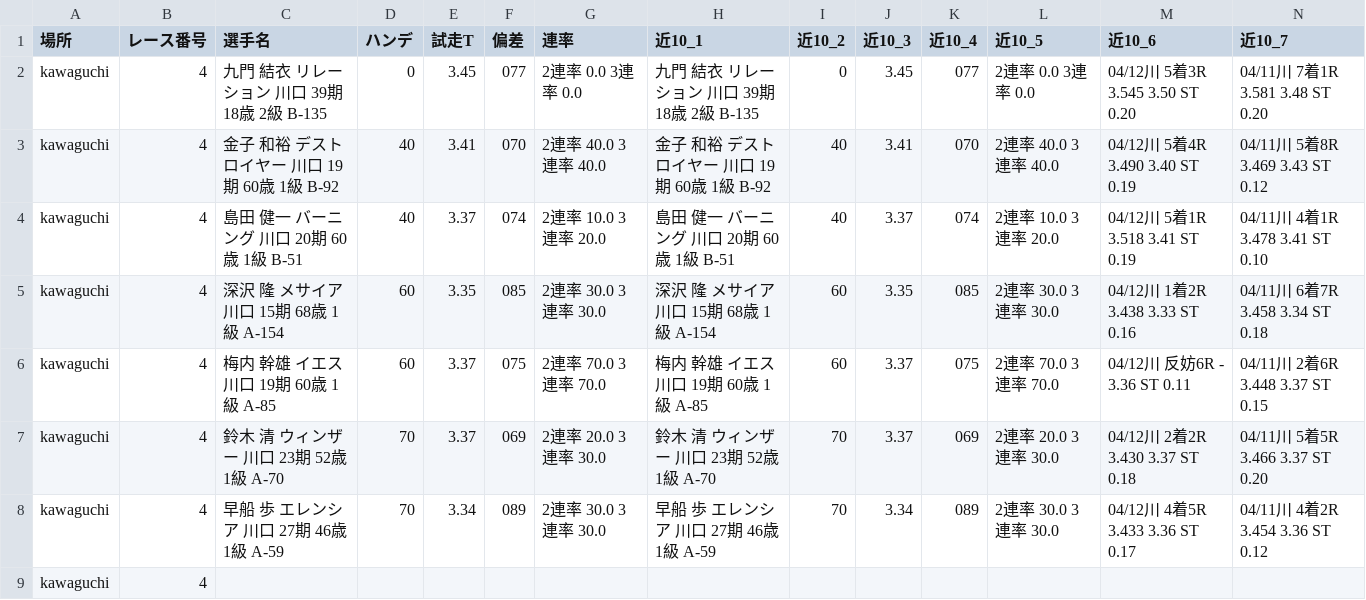
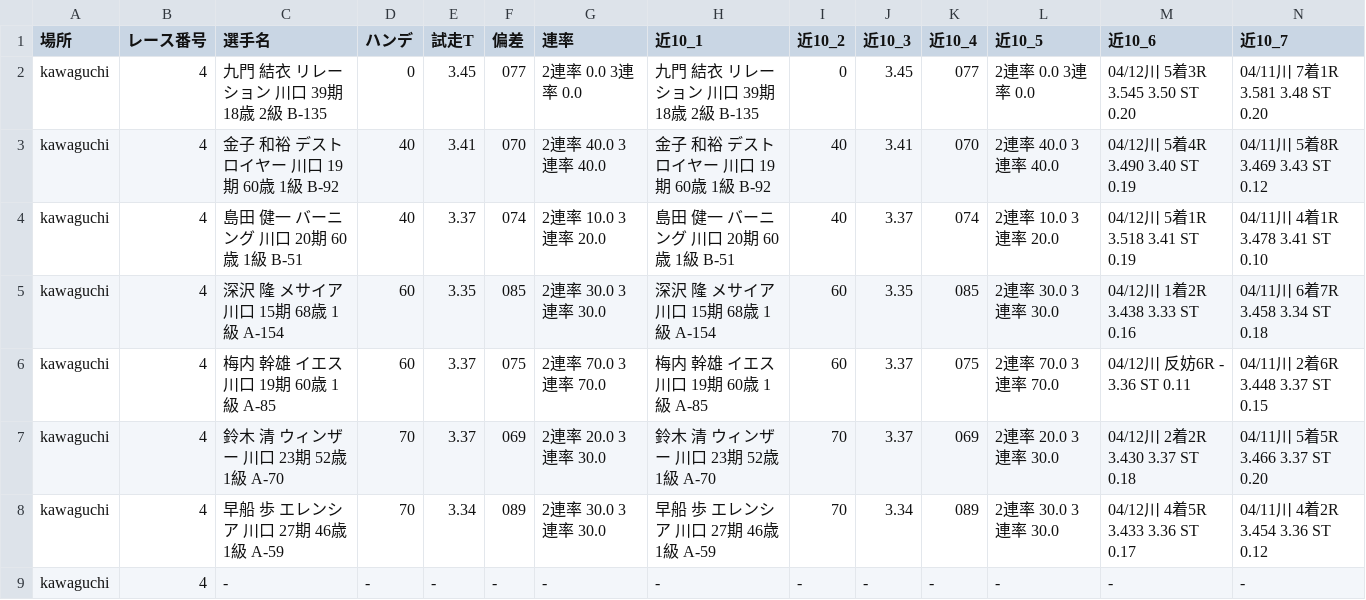
Before and after one commit to KomedawraOmusubi/autorace-ai_ticket, a CSV file: data/race_data_kawaguchi_04R.csv, drawn as a sheet; only a part is shown; removed rows and columns are numbered as before the commit, all else as after; rows hold the shown columns only; the diff names each change by its address in the sheet, - before the commit and + after, or states it on an @@ line.

```diff
--- a/data/race_data_kawaguchi_04R.csv
+++ b/data/race_data_kawaguchi_04R.csv
-row 9: kawaguchi | 4
+row 9: kawaguchi | 4 | - | - | - | - | - | - | - | - | - | - | - | -
```
Also changed, not shown: data/race_data_kawaguchi_01R.csv, data/race_data_kawaguchi_02R.csv, 9 other files.
